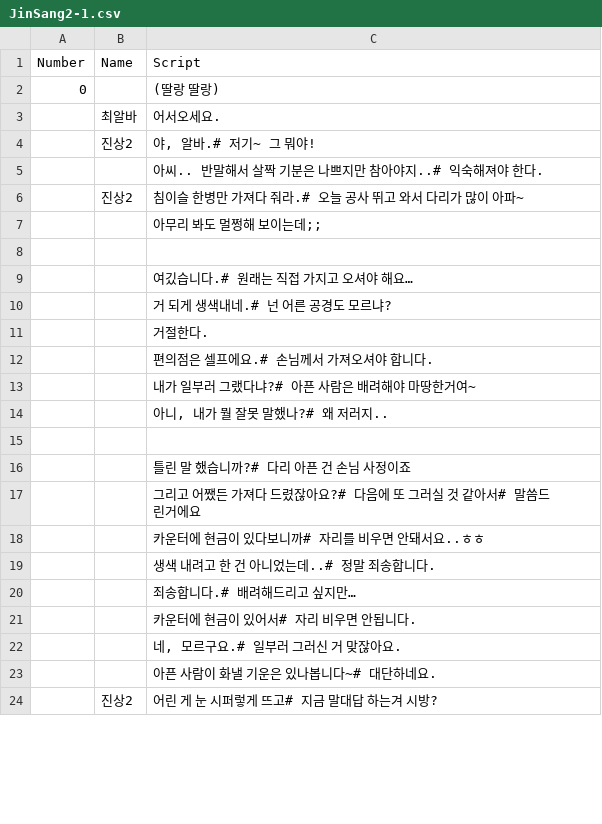
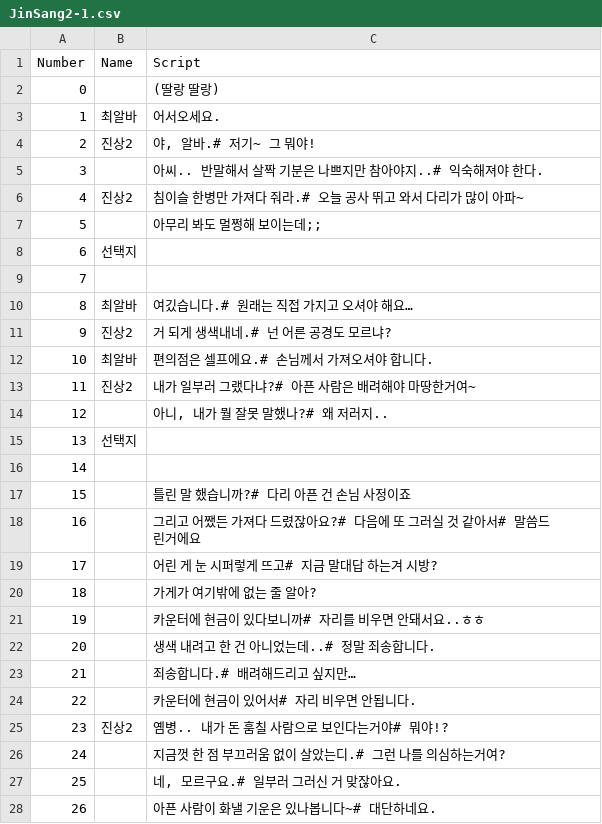
Before and after one commit to TeamOddCS/JS25, a CSV file: Odd_ConvenienceStore/Assets/Resources/JinSang2-1.csv, drawn as a sheet; only a part is shown; the diff covers the shown part only.

```diff
--- a/Odd_ConvenienceStore/Assets/Resources/JinSang2-1.csv
+++ b/Odd_ConvenienceStore/Assets/Resources/JinSang2-1.csv
@@ -2,23 +2,27 @@
 0,,(딸랑 딸랑)
-,최알바,어서오세요.
-,진상2,"야, 알바.# 저기~ 그 뭐야!"
-,,아씨.. 반말해서 살짝 기분은 나쁘지만 참아야지..# 익숙해져야 한다.
-,진상2,침이슬 한병만 가져다 줘라.# 오늘 공사 뛰고 와서 다리가 많이 아파~
-,,아무리 봐도 멀쩡해 보이는데;;
-,,
-,,여깄습니다.# 원래는 직접 가지고 오셔야 해요…
-,,거 되게 생색내네.# 넌 어른 공경도 모르냐?
-,,거절한다.
-,,편의점은 셀프에요.# 손님께서 가져오셔야 합니다.
-,,내가 일부러 그랬다냐?# 아픈 사람은 배려해야 마땅한거여~
-,,"아니, 내가 뭘 잘못 말했나?# 왜 저러지.."
-,,
-,,틀린 말 했습니까?# 다리 아픈 건 손님 사정이죠
-,,그리고 어쨌든 가져다 드렸잖아요?# 다음에 또 그러실 것 같아서# 말씀드린거에요
-,,카운터에 현금이 있다보니까# 자리를 비우면 안돼서요..ㅎㅎ
-,,생색 내려고 한 건 아니었는데..# 정말 죄송합니다.
-,,죄송합니다.# 배려해드리고 싶지만…
-,,카운터에 현금이 있어서# 자리 비우면 안됩니다.
-,,"네, 모르구요.# 일부러 그러신 거 맞잖아요."
-,,아픈 사람이 화낼 기운은 있나봅니다~# 대단하네요.
-,진상2,어린 게 눈 시퍼렇게 뜨고# 지금 말대답 하는겨 시방?
+1,최알바,어서오세요.
+2,진상2,"야, 알바.# 저기~ 그 뭐야!"
+3,,아씨.. 반말해서 살짝 기분은 나쁘지만 참아야지..# 익숙해져야 한다.
+4,진상2,침이슬 한병만 가져다 줘라.# 오늘 공사 뛰고 와서 다리가 많이 아파~
+5,,아무리 봐도 멀쩡해 보이는데;;
+6,선택지,
+7,,
+8,최알바,여깄습니다.# 원래는 직접 가지고 오셔야 해요…
+9,진상2,거 되게 생색내네.# 넌 어른 공경도 모르냐?
+10,최알바,편의점은 셀프에요.# 손님께서 가져오셔야 합니다.
+11,진상2,내가 일부러 그랬다냐?# 아픈 사람은 배려해야 마땅한거여~
+12,,"아니, 내가 뭘 잘못 말했나?# 왜 저러지.."
+13,선택지,
+14,,
+15,,틀린 말 했습니까?# 다리 아픈 건 손님 사정이죠
+16,,그리고 어쨌든 가져다 드렸잖아요?# 다음에 또 그러실 것 같아서# 말씀드린거에요
+17,,어린 게 눈 시퍼렇게 뜨고# 지금 말대답 하는겨 시방?
+18,,가게가 여기밖에 없는 줄 알아?
+19,,카운터에 현금이 있다보니까# 자리를 비우면 안돼서요..ㅎㅎ
+20,,생색 내려고 한 건 아니었는데..# 정말 죄송합니다.
+21,,죄송합니다.# 배려해드리고 싶지만…
+22,,카운터에 현금이 있어서# 자리 비우면 안됩니다.
+23,진상2,옘병.. 내가 돈 훔칠 사람으로 보인다는거야# 뭐야!?
+24,,지금껏 한 점 부끄러움 없이 살았는디.# 그런 나를 의심하는거여?
+25,,"네, 모르구요.# 일부러 그러신 거 맞잖아요."
+26,,아픈 사람이 화낼 기운은 있나봅니다~# 대단하네요.
```
Also changed, not shown: 1 added row, 3 removed rows and 12 edited cells elsewhere in this file, Odd_ConvenienceStore/Assets/Resources/JinSang2-2.csv, 12 other files.
